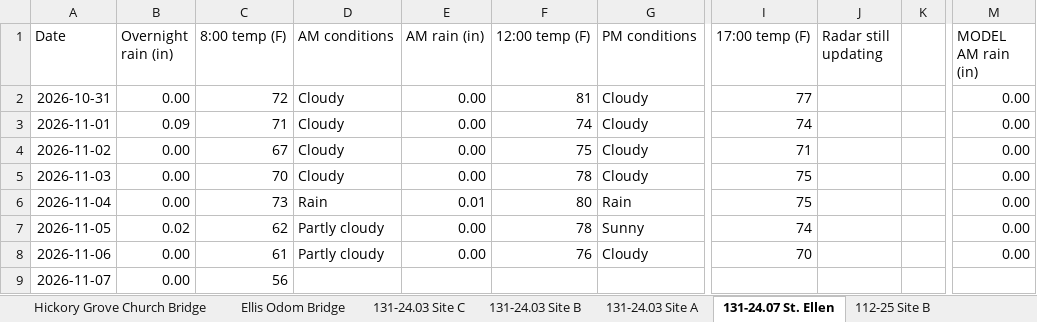
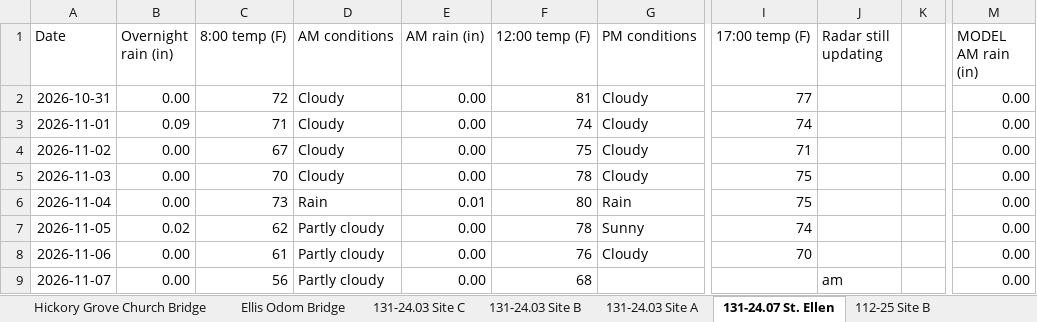
Before and after one commit to chazbreaux/twajobsiteweather, an Excel workbook: data/daily.xlsx, sheet 131-24.07 St. Ellen, drawn as a sheet; only a part is shown, gaps mark what is left out; values as stored, in another font and other column widths than the file's, no borders; the diff names each change by its address in the sheet, - before the commit and + after, or states it on an @@ line.

```diff
--- a/data/daily.xlsx (sheet 131-24.07 St. Ellen)
+++ b/data/daily.xlsx (sheet 131-24.07 St. Ellen)
-D9 (AM conditions): (empty)
+D9 (AM conditions): Partly cloudy
-E9 (AM rain (in)): (empty)
+E9 (AM rain (in)): 0.00
-F9 (12:00 temp (F)): (empty)
+F9 (12:00 temp (F)): 68
-J9 (Radar still updating): (empty)
+J9 (Radar still updating): am
-M9 (MODEL AM rain (in)): (empty)
+M9 (MODEL AM rain (in)): 0.00
```
Also changed, not shown: sheet Bexley Road, sheet Hickory Grove Church Bridge, sheet Ellis Odom Bridge, sheet 131-24.04 Site A, sheet 131-24.03 Site B, sheet 131-24.03 Site A, 7 more sheets, 2 other files.
